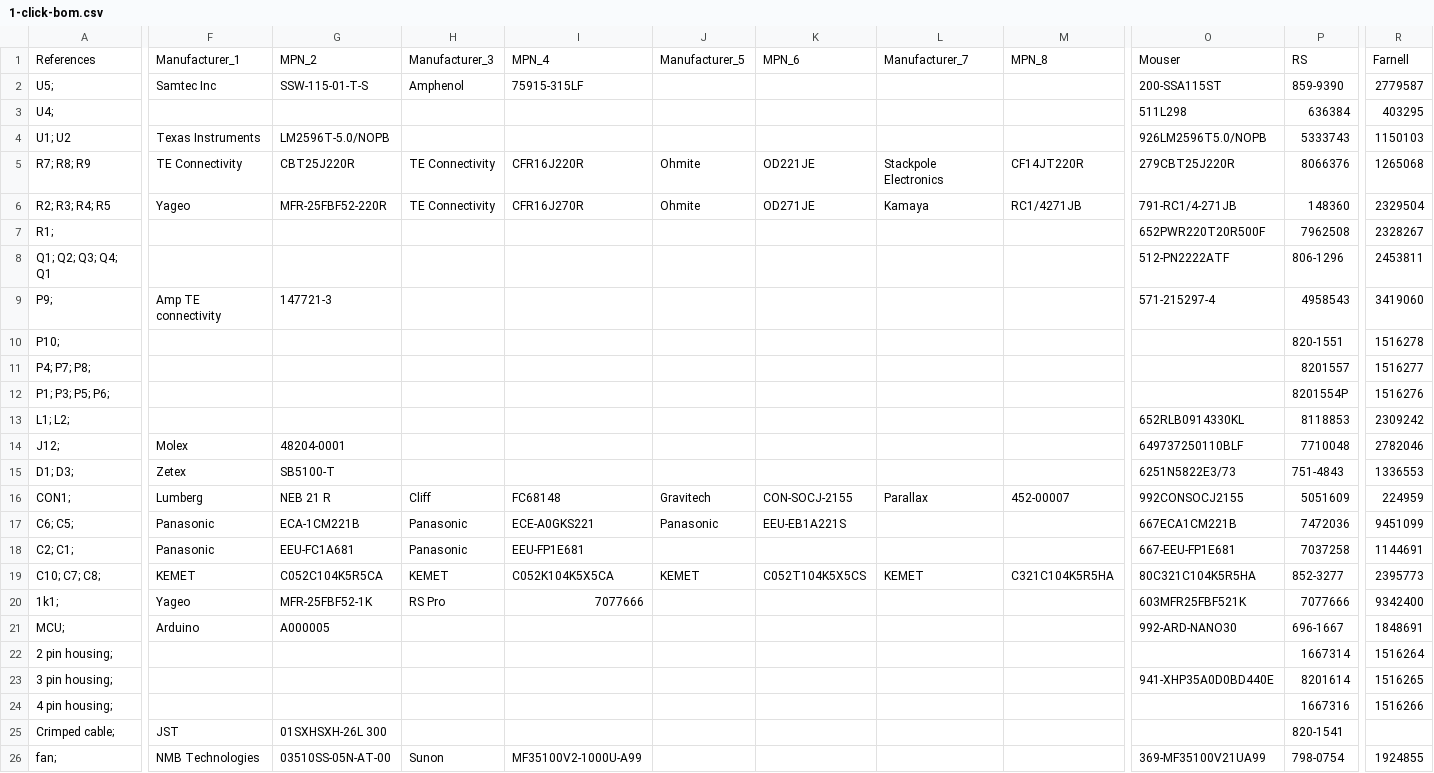
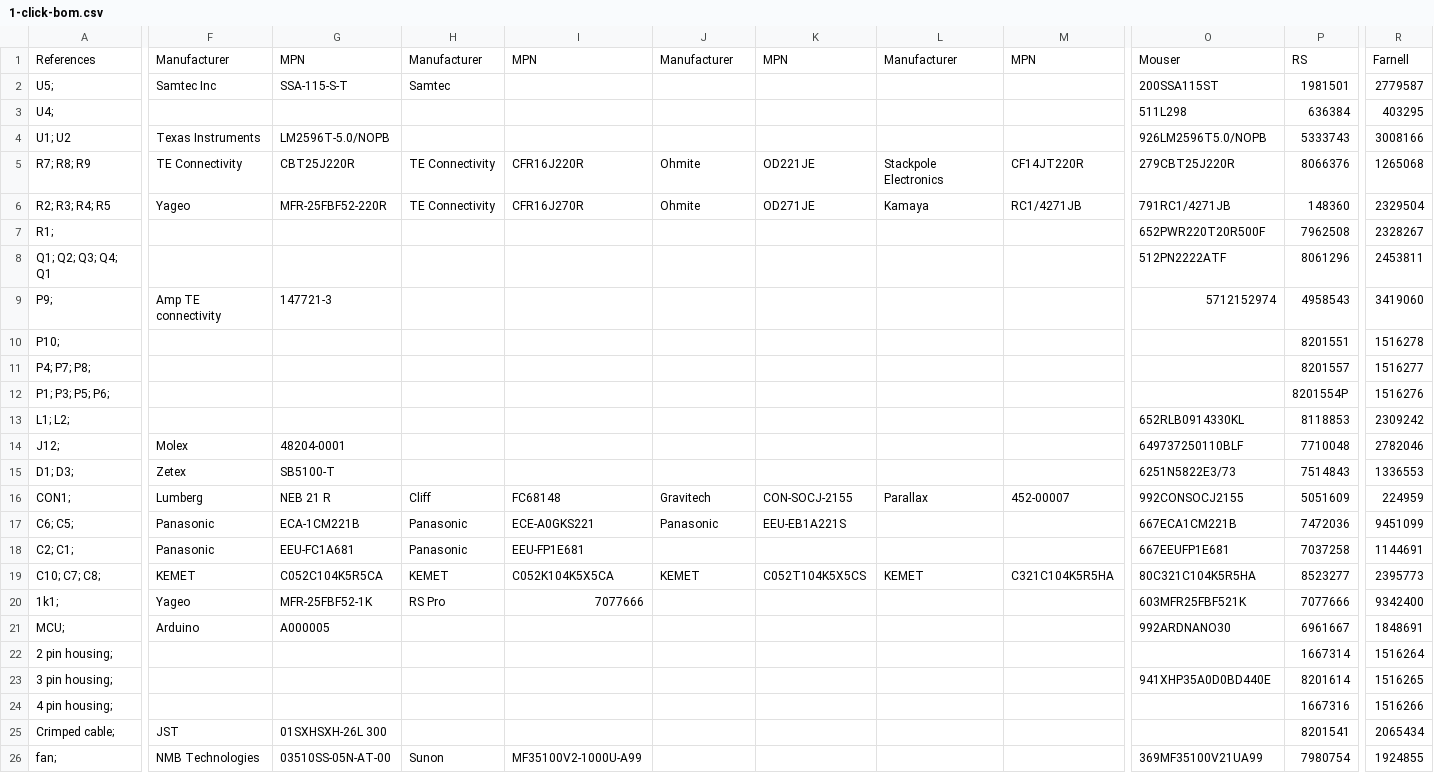
Before and after one commit to amchagas/Flypi, a CSV file: PCB/1-click-bom.csv, drawn as a sheet; only a part is shown, gaps mark what is left out; the diff covers the shown part only; the diff names each change by its address in the sheet, - before the commit and + after, or states it on an @@ line.

Commit message:
update 1-click-bom

```diff
--- a/PCB/1-click-bom.csv
+++ b/PCB/1-click-bom.csv
-F1: Manufacturer_1
+F1: Manufacturer
-G1: MPN_2
+G1: MPN
-H1: Manufacturer_3
+H1: Manufacturer
-I1: MPN_4
+I1: MPN
-J1: Manufacturer_5
+J1: Manufacturer
-K1: MPN_6
+K1: MPN
-L1: Manufacturer_7
+L1: Manufacturer
-M1: MPN_8
+M1: MPN
-G2: SSW-115-01-T-S
+G2: SSA-115-S-T
-H2: Amphenol
+H2: Samtec
-I2: 75915-315LF
+I2: (empty)
-O2: 200-SSA115ST
+O2: 200SSA115ST
-P2: 859-9390
+P2: 1981501
-R4: 1150103
+R4: 3008166
-O6: 791-RC1/4-271JB
+O6: 791RC1/4271JB
-O8: 512-PN2222ATF
+O8: 512PN2222ATF
-P8: 806-1296
+P8: 8061296
-O9: 571-215297-4
+O9: 5712152974
-P10: 820-1551
+P10: 8201551
-P15: 751-4843
+P15: 7514843
-O18: 667-EEU-FP1E681
+O18: 667EEUFP1E681
-P19: 852-3277
+P19: 8523277
-O21: 992-ARD-NANO30
+O21: 992ARDNANO30
-P21: 696-1667
+P21: 6961667
-O23: 941-XHP35A0D0BD440E
+O23: 941XHP35A0D0BD440E
-P25: 820-1541
+P25: 8201541
-R25: (empty)
+R25: 2065434
-O26: 369-MF35100V21UA99
+O26: 369MF35100V21UA99
-P26: 798-0754
+P26: 7980754
```
Also changed, not shown: 23 edited cells elsewhere in this file.
